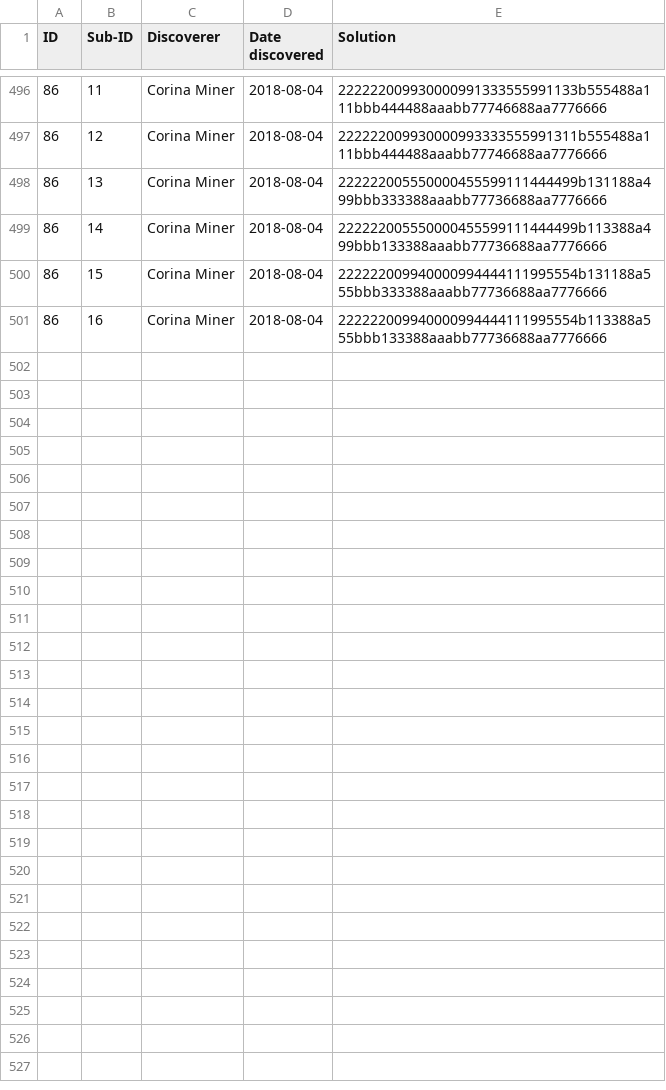
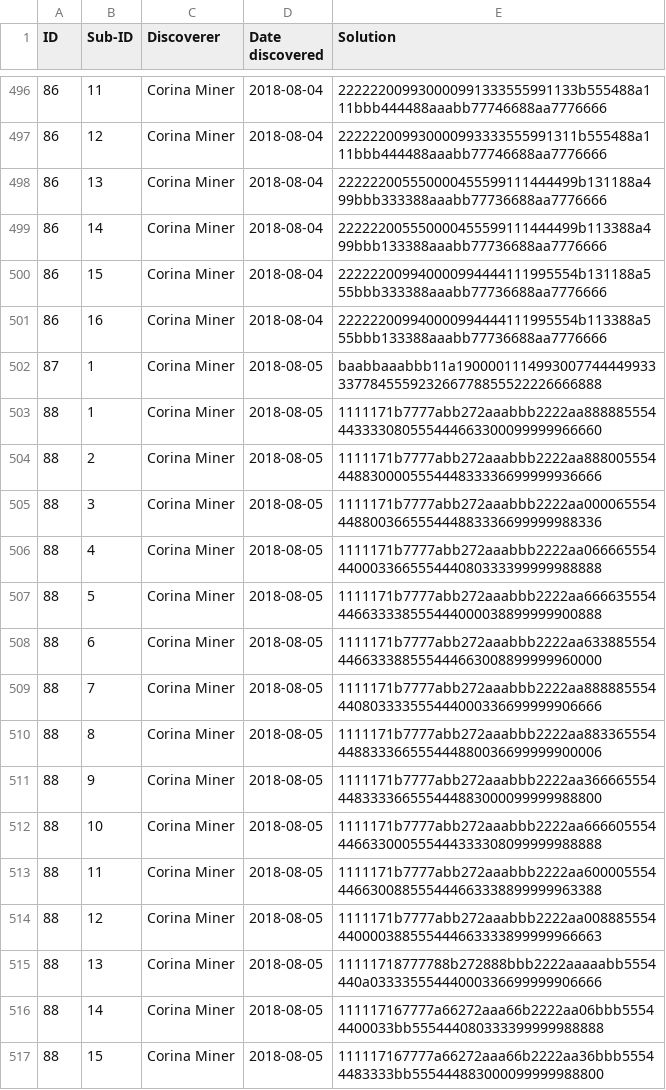
Before and after one commit to corinaminer/triangle-puzzle, a CSV file: solutions.csv, drawn as a sheet; only a part is shown, gaps mark what is left out; the diff names each change by its address in the sheet, - before the commit and + after, or states it on an @@ line.

Commit message:
New sister group

```diff
--- a/solutions.csv
+++ b/solutions.csv
+row 502: 87 | 1 | Corina Miner | 2018-08-05 | baabbaaabbb11a1900001114993007744449933337784555923266778855522226666888
+row 503: 88 | 1 | Corina Miner | 2018-08-05 | 1111171b7777abb272aaabbb2222aa888885554443333080555444663300099999966660
+row 504: 88 | 2 | Corina Miner | 2018-08-05 | 1111171b7777abb272aaabbb2222aa888005554448830000555444833336699999936666
+row 505: 88 | 3 | Corina Miner | 2018-08-05 | 1111171b7777abb272aaabbb2222aa000065554448800366555444883336699999988336
+row 506: 88 | 4 | Corina Miner | 2018-08-05 | 1111171b7777abb272aaabbb2222aa066665554440003366555444080333399999988888
+row 507: 88 | 5 | Corina Miner | 2018-08-05 | 1111171b7777abb272aaabbb2222aa666635554446633338555444000038899999900888
+row 508: 88 | 6 | Corina Miner | 2018-08-05 | 1111171b7777abb272aaabbb2222aa633885554446633388555444663008899999960000
+row 509: 88 | 7 | Corina Miner | 2018-08-05 | 1111171b7777abb272aaabbb2222aa888885554440803333555444000336699999906666
+row 510: 88 | 8 | Corina Miner | 2018-08-05 | 1111171b7777abb272aaabbb2222aa883365554448833366555444880036699999900006
+row 511: 88 | 9 | Corina Miner | 2018-08-05 | 1111171b7777abb272aaabbb2222aa366665554448333366555444883000099999988800
+row 512: 88 | 10 | Corina Miner | 2018-08-05 | 1111171b7777abb272aaabbb2222aa666605554446633000555444333308099999988888
+row 513: 88 | 11 | Corina Miner | 2018-08-05 | 1111171b7777abb272aaabbb2222aa600005554446630088555444663338899999963388
+row 514: 88 | 12 | Corina Miner | 2018-08-05 | 1111171b7777abb272aaabbb2222aa008885554440000388555444663333899999966663
+row 515: 88 | 13 | Corina Miner | 2018-08-05 | 11111718777788b272888bbb2222aaaaabb5554440a03333555444000336699999906666
+row 516: 88 | 14 | Corina Miner | 2018-08-05 | 111117167777a66272aaa66b2222aa06bbb55544400033bb555444080333399999988888
+row 517: 88 | 15 | Corina Miner | 2018-08-05 | 111117167777a66272aaa66b2222aa36bbb55544483333bb555444883000099999988800
```
